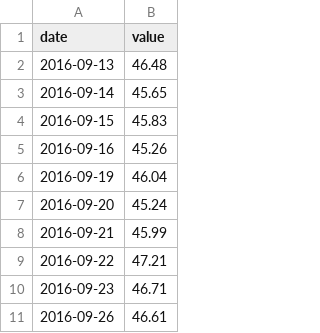
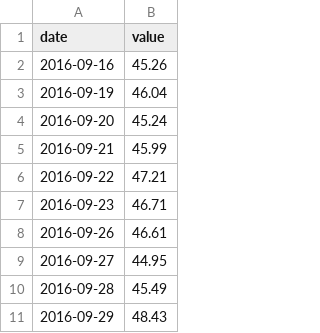
Before and after one commit to adaminileo24-ops/Apollon-, a CSV file: data/history/DCOILBRENTEU.csv, drawn as a sheet; only a part is shown; the shorter side is filled out with more unchanged rows.

```diff
--- a/data/history/DCOILBRENTEU.csv
+++ b/data/history/DCOILBRENTEU.csv
@@ -1,5 +1,2 @@
 date,value
-2016-09-13,46.48
-2016-09-14,45.65
-2016-09-15,45.83
 2016-09-16,45.26
```
Also changed, not shown: data/history/DCOILWTICO.csv, data/history/DEXJPUS.csv, 28 other files.
